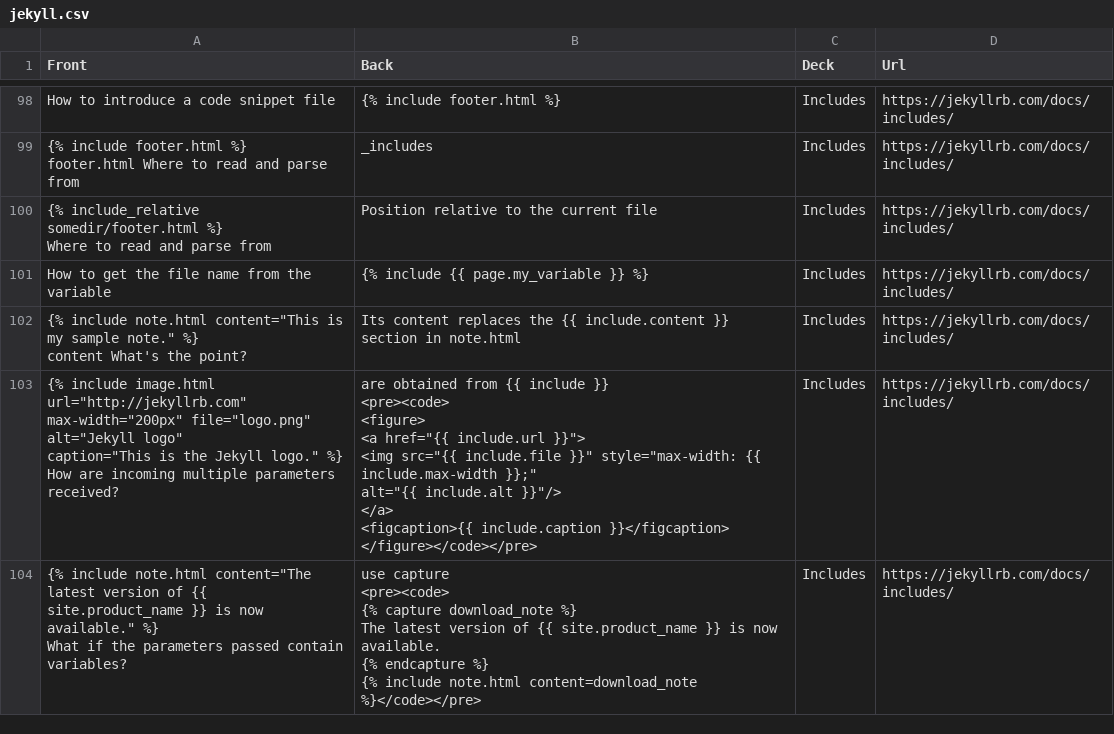
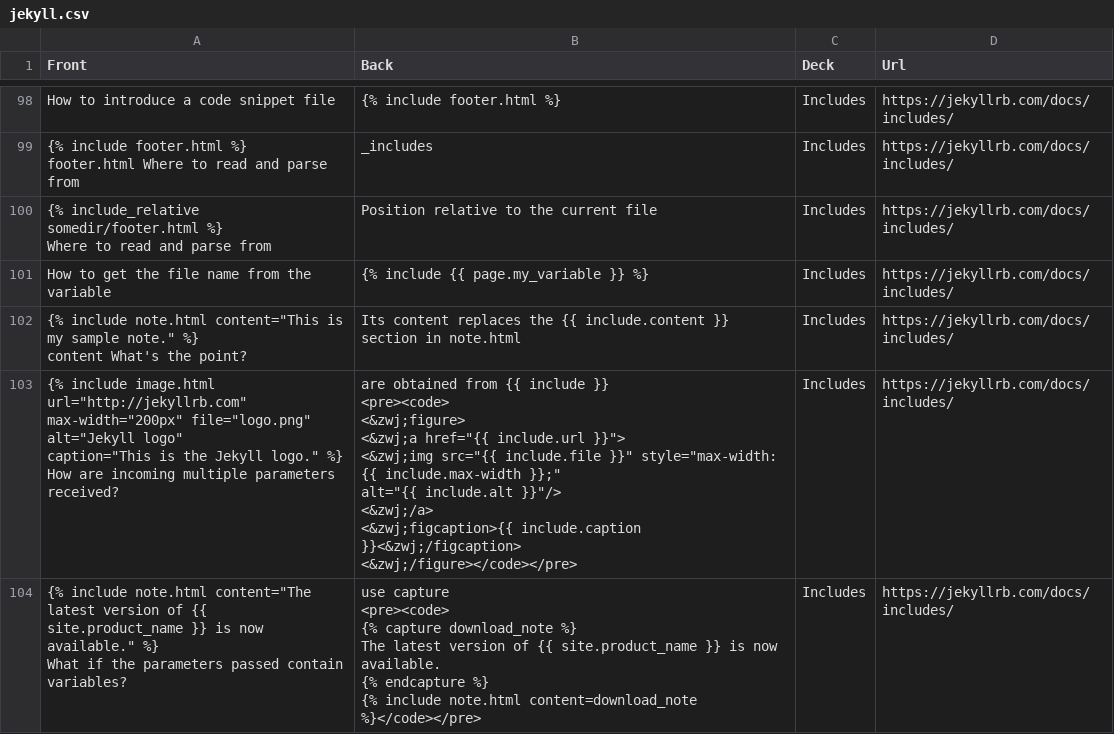
Before and after one commit to nanhualyq/nanhualyq.github.io, a CSV file: _data/jekyll.csv, drawn as a sheet; only a part is shown, gaps mark what is left out.

Commit message:
fix html code in pre tag

```diff
--- a/_data/jekyll.csv
+++ b/_data/jekyll.csv
@@ -182,16 +182,16 @@ How to get the file name from the variable,{% include {{ page.my_variable }} %},
 content What's the point?",Its content replaces the {{ include.content }} section in note.html,Includes,https://jekyllrb.com/docs/includes/
-"{% include image.html url=""http://jekyllrb.com""
-max-width=""200px"" file=""logo.png"" alt=""Jekyll logo""
-caption=""This is the Jekyll logo."" %}
-
-How are incoming multiple parameters received?","are obtained from {{ include }}
-
-<pre><code>
-<figure>
-   <a href=""{{ include.url }}"">
-   <img src=""{{ include.file }}"" style=""max-width: {{ include.max-width }};""
-      alt=""{{ include.alt }}""/>
-   </a>
-   <figcaption>{{ include.caption }}</figcaption>
-</figure></code></pre>",Includes,https://jekyllrb.com/docs/includes/
+"{% include image.html url=""http://jekyllrb.com""
+max-width=""200px"" file=""logo.png"" alt=""Jekyll logo""
+caption=""This is the Jekyll logo."" %}
+
+How are incoming multiple parameters received?","are obtained from {{ include }}
+
+<pre><code>
+<&zwj;figure>
+   <&zwj;a href=""{{ include.url }}"">
+   <&zwj;img src=""{{ include.file }}"" style=""max-width: {{ include.max-width }};""
+      alt=""{{ include.alt }}""/>
+   <&zwj;/a>
+   <&zwj;figcaption>{{ include.caption }}<&zwj;/figcaption>
+<&zwj;/figure></code></pre>",Includes,https://jekyllrb.com/docs/includes/
 "{% include note.html content=""The latest version of {{ site.product_name }} is now available."" %}
```
